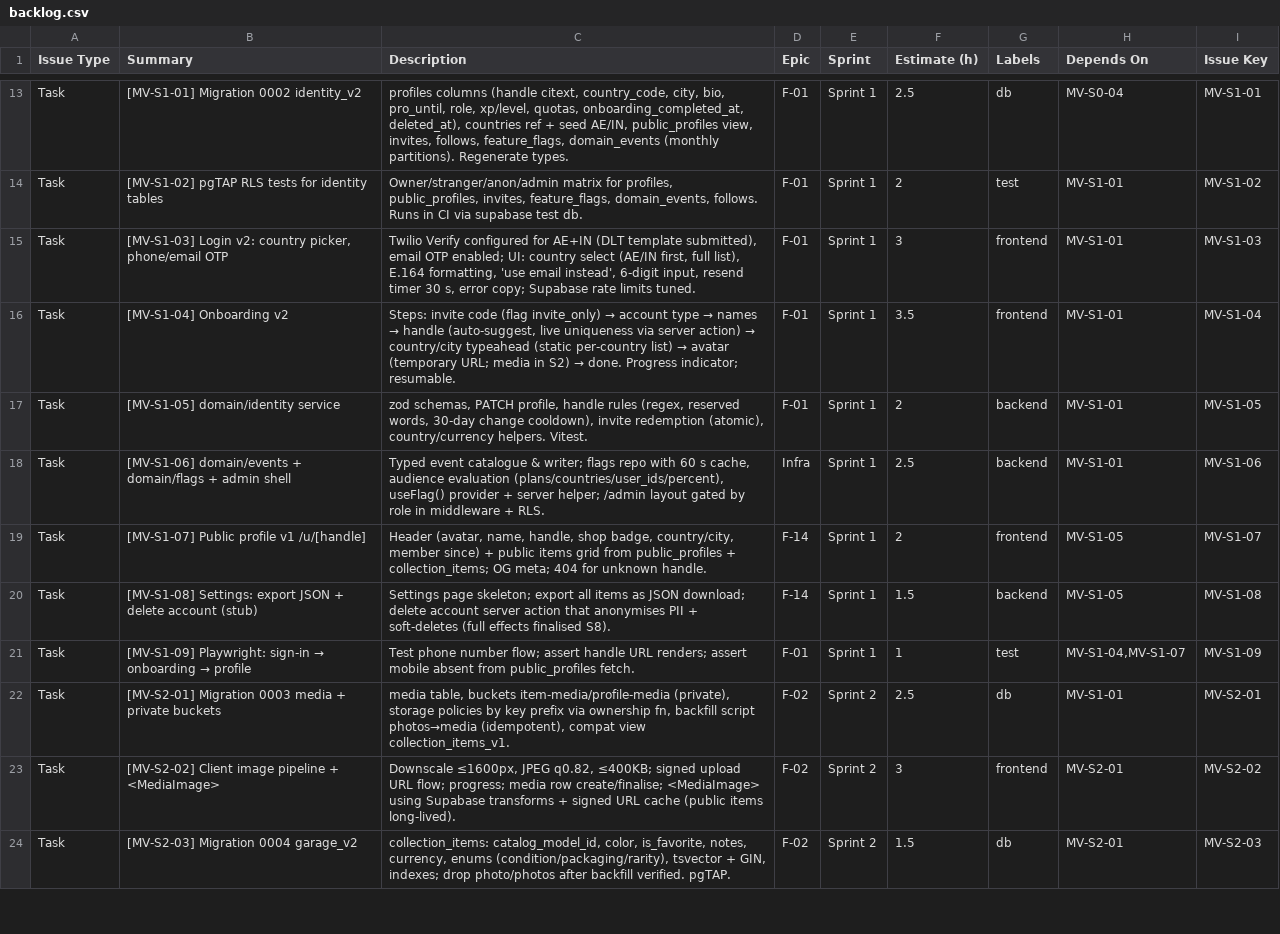
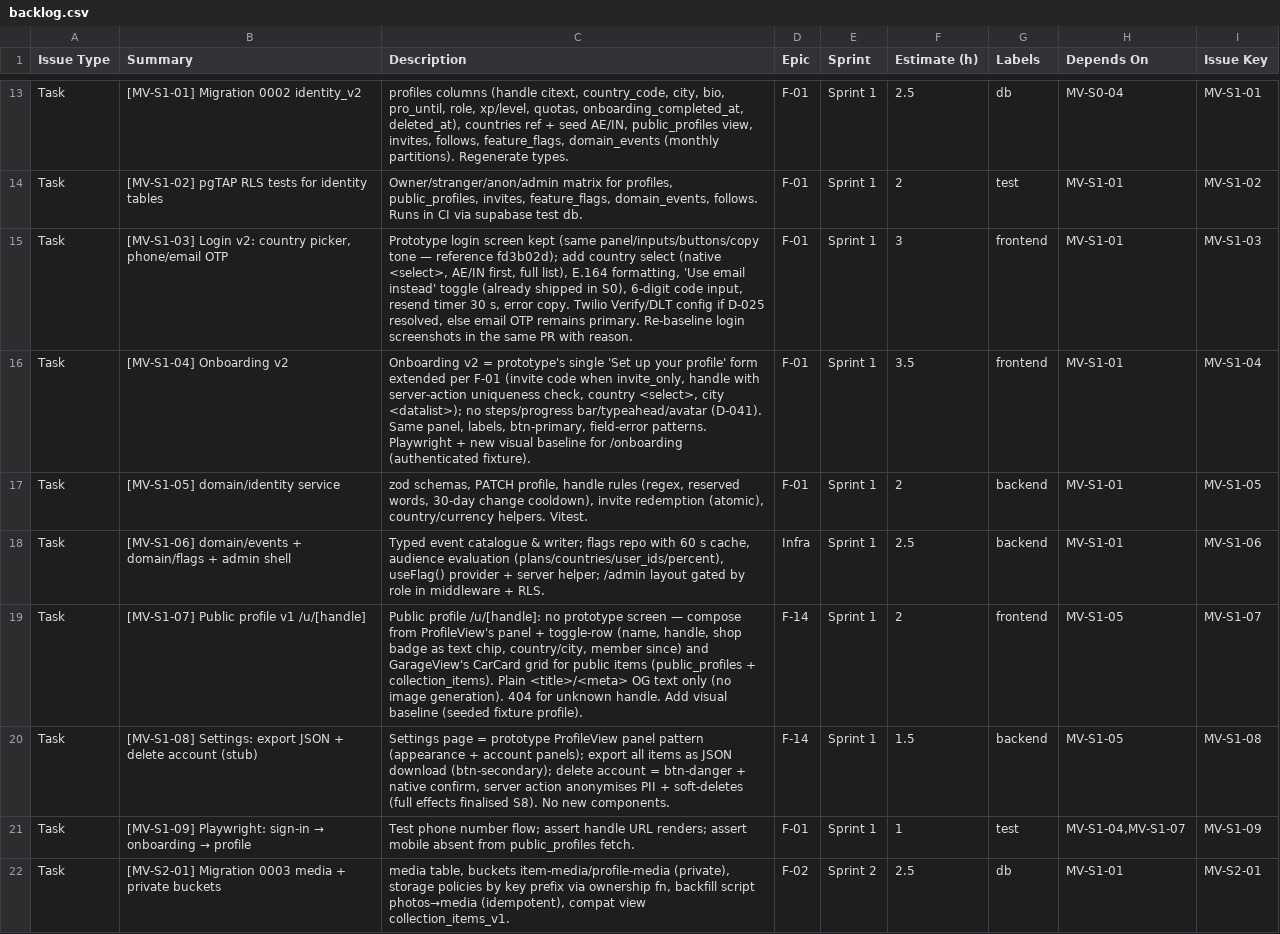
Before and after one commit to sreejith586/tiny-torque, a CSV file: docs/plan/backlog.csv, drawn as a sheet; only a part is shown, gaps mark what is left out; the shorter side is filled out with more unchanged rows.

Commit message:
[MV-S0-11] regenerate backlog.csv from backlog.json

```diff
--- a/docs/plan/backlog.csv
+++ b/docs/plan/backlog.csv
@@ -14,8 +14,8 @@ Task,[MV-S1-01] Migration 0002 identity_v2,"profiles columns (handle citext, cou
 Task,[MV-S1-02] pgTAP RLS tests for identity tables,"Owner/stranger/anon/admin matrix for profiles, public_profiles, invites, feature_flags, domain_events, follows. Runs in CI via supabase test db.",F-01,Sprint 1,2,test,MV-S1-01,MV-S1-02
-Task,"[MV-S1-03] Login v2: country picker, phone/email OTP","Twilio Verify configured for AE+IN (DLT template submitted), email OTP enabled; UI: country select (AE/IN first, full list), E.164 formatting, 'use email instead', 6-digit input, resend timer 30 s, error copy; Supabase rate limits tuned.",F-01,Sprint 1,3,frontend,MV-S1-01,MV-S1-03
-Task,[MV-S1-04] Onboarding v2,"Steps: invite code (flag invite_only) → account type → names → handle (auto-suggest, live uniqueness via server action) → country/city typeahead (static per-country list) → avatar (temporary URL; media in S2) → done. Progress indicator; resumable.",F-01,Sprint 1,3.5,frontend,MV-S1-01,MV-S1-04
+Task,"[MV-S1-03] Login v2: country picker, phone/email OTP","Prototype login screen kept (same panel/inputs/buttons/copy tone — reference fd3b02d); add country select (native <select>, AE/IN first, full list), E.164 formatting, 'Use email instead' toggle (already shipped in S0), 6-digit code input, resend timer 30 s, error copy. Twilio Verify/DLT config if D-025 resolved, else email OTP remains primary. Re-baseline login screenshots in the same PR with reason.",F-01,Sprint 1,3,frontend,MV-S1-01,MV-S1-03
+Task,[MV-S1-04] Onboarding v2,"Onboarding v2 = prototype's single 'Set up your profile' form extended per F-01 (invite code when invite_only, handle with server-action uniqueness check, country <select>, city <datalist>); no steps/progress bar/typeahead/avatar (D-041). Same panel, labels, btn-primary, field-error patterns. Playwright + new visual baseline for /onboarding (authenticated fixture).",F-01,Sprint 1,3.5,frontend,MV-S1-01,MV-S1-04
 Task,[MV-S1-05] domain/identity service,"zod schemas, PATCH profile, handle rules (regex, reserved words, 30-day change cooldown), invite redemption (atomic), country/currency helpers. Vitest.",F-01,Sprint 1,2,backend,MV-S1-01,MV-S1-05
 Task,[MV-S1-06] domain/events + domain/flags + admin shell,"Typed event catalogue & writer; flags repo with 60 s cache, audience evaluation (plans/countries/user_ids/percent), useFlag() provider + server helper; /admin layout gated by role in middleware + RLS.",Infra,Sprint 1,2.5,backend,MV-S1-01,MV-S1-06
-Task,[MV-S1-07] Public profile v1 /u/[handle],"Header (avatar, name, handle, shop badge, country/city, member since) + public items grid from public_profiles + collection_items; OG meta; 404 for unknown handle.",F-14,Sprint 1,2,frontend,MV-S1-05,MV-S1-07
-Task,[MV-S1-08] Settings: export JSON + delete account (stub),Settings page skeleton; export all items as JSON download; delete account server action that anonymises PII + soft-deletes (full effects finalised S8).,F-14,Sprint 1,1.5,backend,MV-S1-05,MV-S1-08
+Task,[MV-S1-07] Public profile v1 /u/[handle],"Public profile /u/[handle]: no prototype screen — compose from ProfileView's panel + toggle-row (name, handle, shop badge as text chip, country/city, member since) and GarageView's CarCard grid for public items (public_profiles + collection_items). Plain <title>/<meta> OG text only (no image generation). 404 for unknown handle. Add visual baseline (seeded fixture profile).",F-14,Sprint 1,2,frontend,MV-S1-05,MV-S1-07
+Task,[MV-S1-08] Settings: export JSON + delete account (stub),"Settings page = prototype ProfileView panel pattern (appearance + account panels); export all items as JSON download (btn-secondary); delete account = btn-danger + native confirm, server action anonymises PII + soft-deletes (full effects finalised S8). No new components.",F-14,Sprint 1,1.5,backend,MV-S1-05,MV-S1-08
 Task,[MV-S1-09] Playwright: sign-in → onboarding → profile,Test phone number flow; assert handle URL renders; assert mobile absent from public_profiles fetch.,F-01,Sprint 1,1,test,"MV-S1-04,MV-S1-07",MV-S1-09
```
